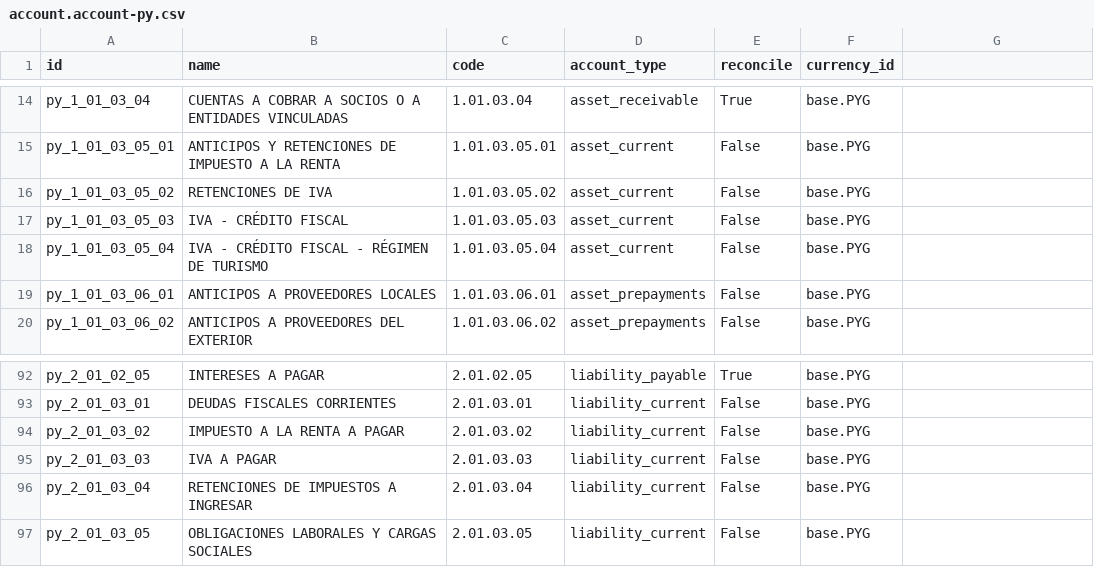
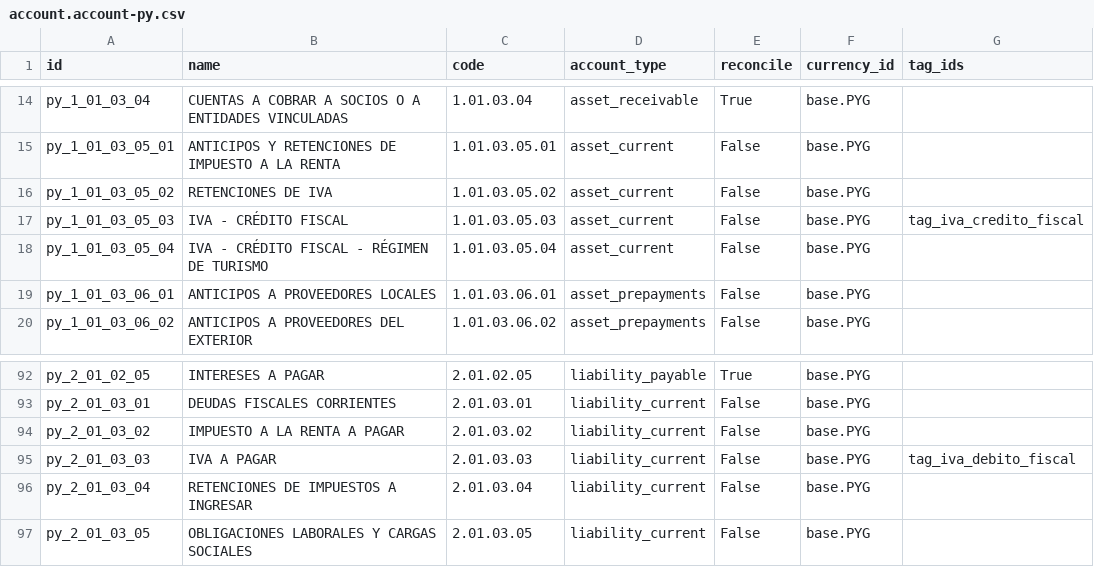
Before and after one commit to FCubilla77/FC, a CSV file: l10n_py/data/template/account.account-py.csv, drawn as a sheet; only a part is shown, gaps mark what is left out; the diff names each change by its address in the sheet, - before the commit and + after, or states it on an @@ line.

```diff
--- a/l10n_py/data/template/account.account-py.csv
+++ b/l10n_py/data/template/account.account-py.csv
-G1: (empty)
+G1: tag_ids
-G17 (tag_ids): (empty)
+G17 (tag_ids): tag_iva_credito_fiscal
-G95 (tag_ids): (empty)
+G95 (tag_ids): tag_iva_debito_fiscal
```
Also changed, not shown: 5 other files.
